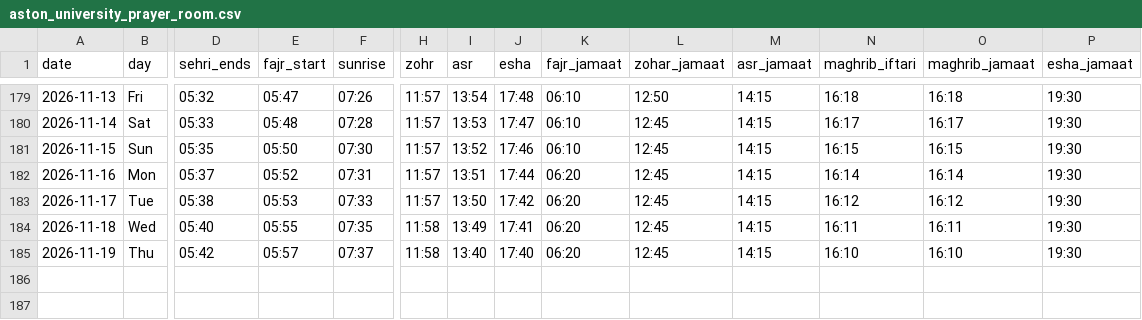
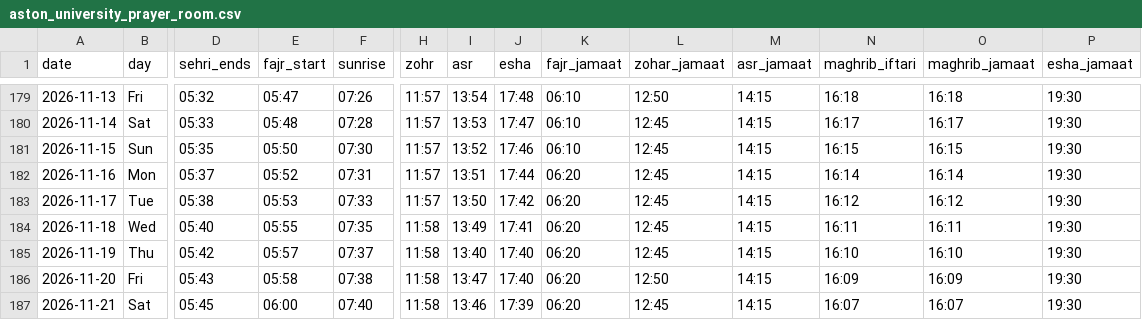
Before and after one commit to hasan1239/iqamah, a CSV file: data/aston_university_prayer_room.csv, drawn as a sheet; only a part is shown, gaps mark what is left out; rows hold the shown columns only; the diff names each change by its address in the sheet, - before the commit and + after, or states it on an @@ line.

```diff
--- a/data/aston_university_prayer_room.csv
+++ b/data/aston_university_prayer_room.csv
+row 186: 2026-11-20 | Fri | 05:43 | 05:58 | 07:38 | 11:58 | 13:47 | 17:40 | 06:20 | 12:50 | 14:15 | 16:09 | 16:09 | 19:30
+row 187: 2026-11-21 | Sat | 05:45 | 06:00 | 07:40 | 11:58 | 13:46 | 17:39 | 06:20 | 12:45 | 14:15 | 16:07 | 16:07 | 19:30
```
Also changed, not shown: data/east_birmingham_central_masjid.csv, data/gulhar_shareef.csv, 19 other files.
